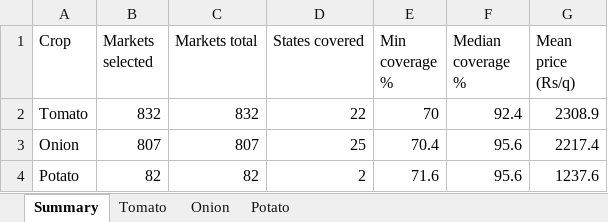
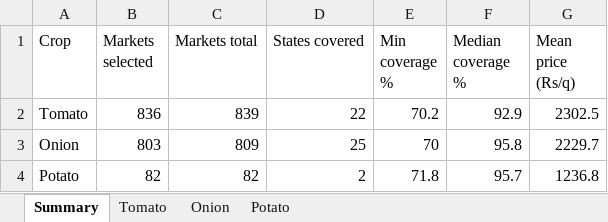
Before and after one commit to masroor01/TOP-Digital-Twin, an Excel workbook: Model_Output/appendix_market_selection.xlsx, sheet Summary, drawn as a sheet; values as stored, in another font and other column widths than the file's, no borders; the diff names each change by its address in the sheet, - before the commit and + after, or states it on an @@ line.

```diff
--- a/Model_Output/appendix_market_selection.xlsx (sheet Summary)
+++ b/Model_Output/appendix_market_selection.xlsx (sheet Summary)
-B2 (Markets selected): 832
+B2 (Markets selected): 836
-C2 (Markets total): 832
+C2 (Markets total): 839
-E2 (Min coverage %): 70
+E2 (Min coverage %): 70.2
-F2 (Median coverage %): 92.4
+F2 (Median coverage %): 92.9
-G2 (Mean price (Rs/q)): 2308.9
+G2 (Mean price (Rs/q)): 2302.5
-B3 (Markets selected): 807
+B3 (Markets selected): 803
-C3 (Markets total): 807
+C3 (Markets total): 809
-E3 (Min coverage %): 70.4
+E3 (Min coverage %): 70
-F3 (Median coverage %): 95.6
+F3 (Median coverage %): 95.8
-G3 (Mean price (Rs/q)): 2217.4
+G3 (Mean price (Rs/q)): 2229.7
-E4 (Min coverage %): 71.6
+E4 (Min coverage %): 71.8
-F4 (Median coverage %): 95.6
+F4 (Median coverage %): 95.7
-G4 (Mean price (Rs/q)): 1237.6
+G4 (Mean price (Rs/q)): 1236.8
```
Also changed, not shown: sheet Onion, sheet Tomato, sheet Potato, 16 other files.
